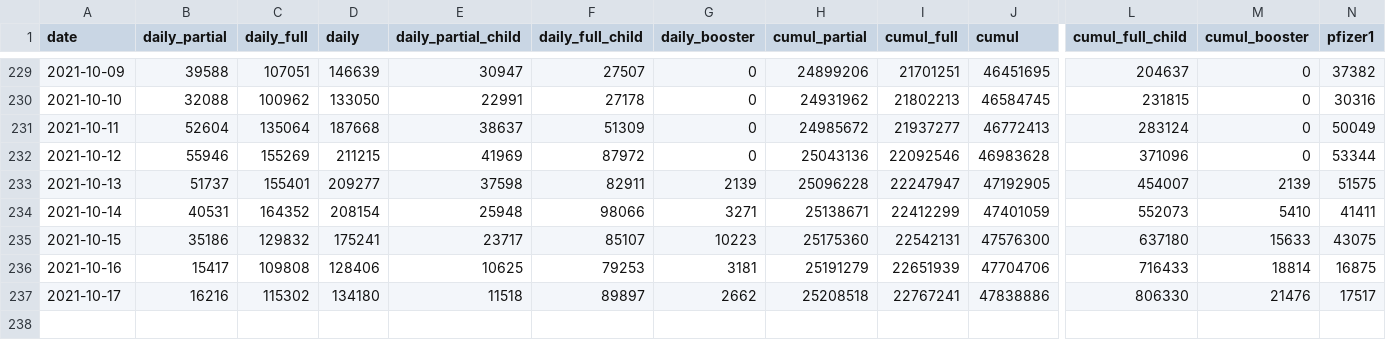
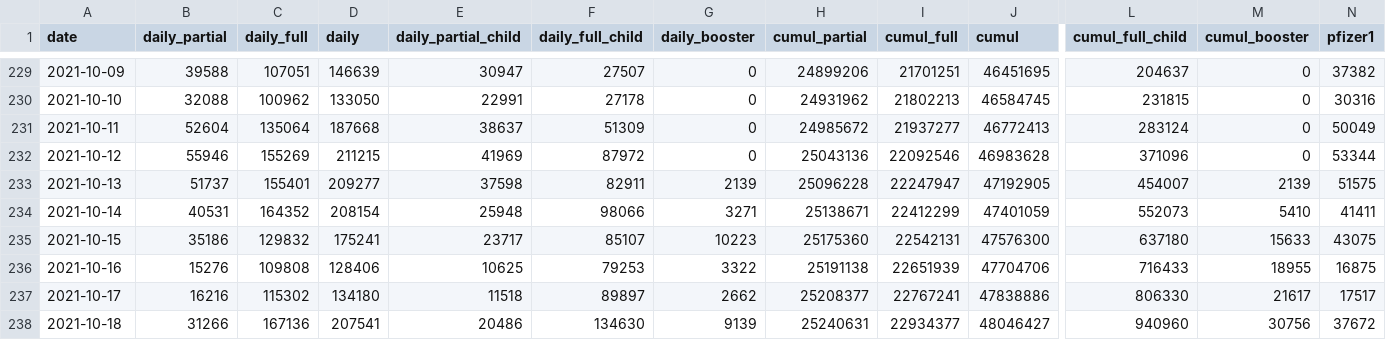
Before and after one commit to CITF-Malaysia/citf-public, a CSV file: vaccination/vax_malaysia.csv, drawn as a sheet; only a part is shown, gaps mark what is left out; rows hold the shown columns only; the diff names each change by its address in the sheet, - before the commit and + after, or states it on an @@ line.

```diff
--- a/vaccination/vax_malaysia.csv
+++ b/vaccination/vax_malaysia.csv
-B236 (daily_partial): 15417
+B236 (daily_partial): 15276
-G236 (daily_booster): 3181
+G236 (daily_booster): 3322
-H236 (cumul_partial): 25191279
+H236 (cumul_partial): 25191138
-M236 (cumul_booster): 18814
+M236 (cumul_booster): 18955
-H237 (cumul_partial): 25208518
+H237 (cumul_partial): 25208377
-M237 (cumul_booster): 21476
+M237 (cumul_booster): 21617
+row 238: 2021-10-18 | 31266 | 167136 | 207541 | 20486 | 134630 | 9139 | 25240631 | 22934377 | 48046427 | 940960 | 30756 | 37672
```
Also changed, not shown: vaccination/vax_state.csv.
